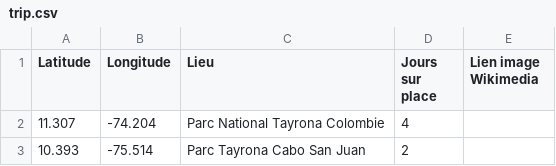
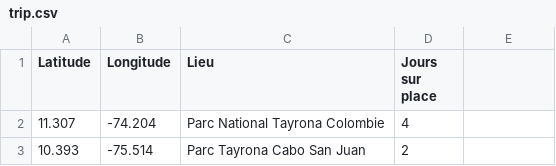
Before and after one commit to Anna-Paulina/Travel-map, a CSV file: trip.csv, drawn as a sheet; only a part is shown.

Commit message:
Update trip.csv

```diff
--- a/trip.csv
+++ b/trip.csv
@@ -1,2 +1,2 @@
-Latitude,Longitude,Lieu,Jours sur place,Lien image Wikimedia
+Latitude,Longitude,Lieu,Jours sur place
 11.307,-74.204,Parc National Tayrona Colombie,4
```
